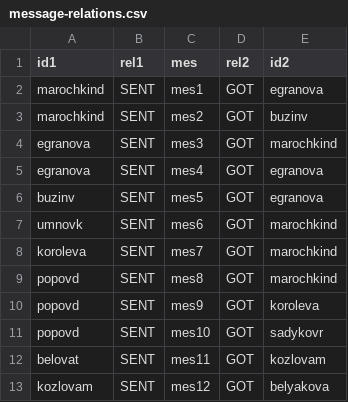
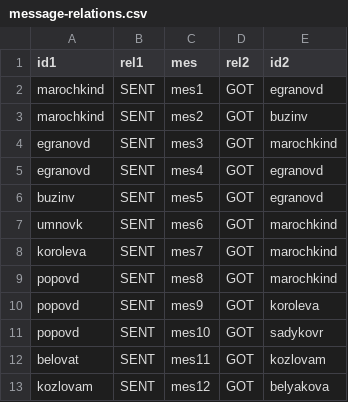
Before and after one commit to Falcon411/NoSQLCSV, a CSV file: message-relations.csv, drawn as a sheet; only a part is shown.

Commit message:
Update message-relations.csv

```diff
--- a/message-relations.csv
+++ b/message-relations.csv
@@ -1,7 +1,7 @@
 id1,rel1,mes,rel2,id2
-marochkind,SENT,mes1,GOT,egranova
+marochkind,SENT,mes1,GOT,egranovd
 marochkind,SENT,mes2,GOT,buzinv
-egranova,SENT,mes3,GOT,marochkind
-egranova,SENT,mes4,GOT,egranova
-buzinv,SENT,mes5,GOT,egranova
+egranovd,SENT,mes3,GOT,marochkind
+egranovd,SENT,mes4,GOT,egranovd
+buzinv,SENT,mes5,GOT,egranovd
 umnovk,SENT,mes6,GOT,marochkind
```
